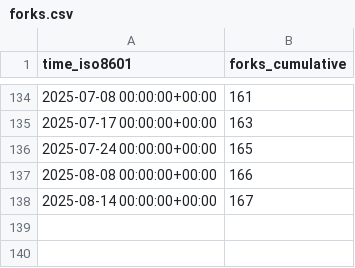
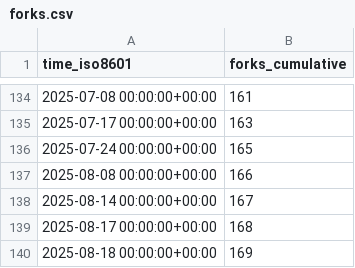
Before and after one commit to alairock/neosync, a CSV file: nucleuscloud/neosync/ghrs-data/forks.csv, drawn as a sheet; only a part is shown, gaps mark what is left out; the diff names each change by its address in the sheet, - before the commit and + after, or states it on an @@ line.

```diff
--- a/nucleuscloud/neosync/ghrs-data/forks.csv
+++ b/nucleuscloud/neosync/ghrs-data/forks.csv
+row 139: 2025-08-17 00:00:00+00:00 | 168
+row 140: 2025-08-18 00:00:00+00:00 | 169
```
Also changed, not shown: nucleuscloud/neosync/ghrs-data/stargazers.csv.
